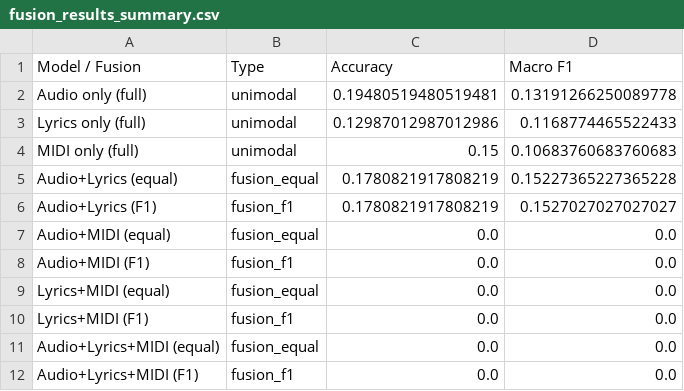
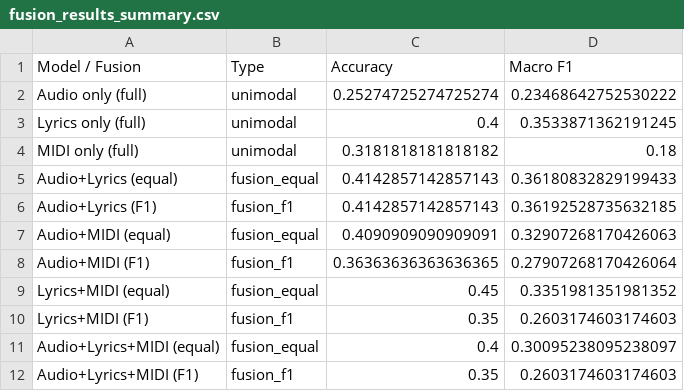
Before and after one commit to Sakti-122140123/Kyuubi-MML, a CSV file: fusion_results_summary.csv, drawn as a sheet.

Commit message:
Update fusion model results and improve fusion script
- Updated fusion_results_summary.csv with new accuracy and F1 scores for audio, lyrics, and MIDI models.
- Modified smart_fusion.py to adjust file names for input CSVs and updated the logic for loading and merging data.
- Enhanced comments in smart_fusion.py for clarity on the process and configuration.
- Added new CSV files for audio, lyrics, and MIDI probabilities for fusion.

```diff
--- a/fusion_results_summary.csv
+++ b/fusion_results_summary.csv
@@ -1,12 +1,12 @@
 Model / Fusion,Type,Accuracy,Macro F1
-Audio only (full),unimodal,0.19480519480519481,0.13191266250089778
-Lyrics only (full),unimodal,0.12987012987012986,0.1168774465522433
-MIDI only (full),unimodal,0.15,0.10683760683760683
-Audio+Lyrics (equal),fusion_equal,0.1780821917808219,0.15227365227365228
-Audio+Lyrics (F1),fusion_f1,0.1780821917808219,0.1527027027027027
-Audio+MIDI (equal),fusion_equal,0.0,0.0
-Audio+MIDI (F1),fusion_f1,0.0,0.0
-Lyrics+MIDI (equal),fusion_equal,0.0,0.0
-Lyrics+MIDI (F1),fusion_f1,0.0,0.0
-Audio+Lyrics+MIDI (equal),fusion_equal,0.0,0.0
-Audio+Lyrics+MIDI (F1),fusion_f1,0.0,0.0
+Audio only (full),unimodal,0.25274725274725274,0.23468642752530222
+Lyrics only (full),unimodal,0.4,0.3533871362191245
+MIDI only (full),unimodal,0.3181818181818182,0.18
+Audio+Lyrics (equal),fusion_equal,0.4142857142857143,0.36180832829199433
+Audio+Lyrics (F1),fusion_f1,0.4142857142857143,0.36192528735632185
+Audio+MIDI (equal),fusion_equal,0.4090909090909091,0.32907268170426063
+Audio+MIDI (F1),fusion_f1,0.36363636363636365,0.27907268170426064
+Lyrics+MIDI (equal),fusion_equal,0.45,0.3351981351981352
+Lyrics+MIDI (F1),fusion_f1,0.35,0.2603174603174603
+Audio+Lyrics+MIDI (equal),fusion_equal,0.4,0.30095238095238097
+Audio+Lyrics+MIDI (F1),fusion_f1,0.35,0.2603174603174603
```
Also changed, not shown: 4 other files.
